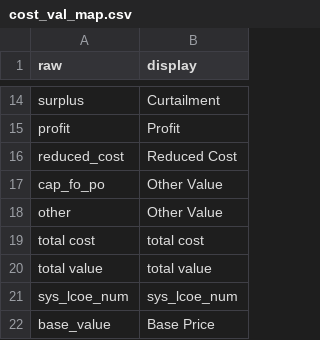
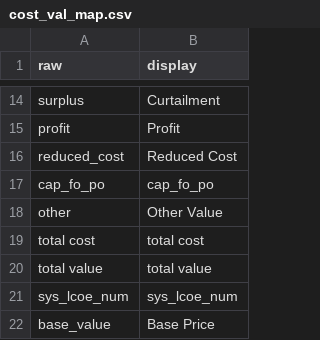
Before and after one commit to mmowers/bokehpivot, a CSV file: in/cost_val_map.csv, drawn as a sheet; only a part is shown, gaps mark what is left out.

Commit message:
Remove mapping of cap_fo_po to Other Value

```diff
--- a/in/cost_val_map.csv
+++ b/in/cost_val_map.csv
@@ -16,3 +16,3 @@ profit,Profit
 reduced_cost,Reduced Cost
-cap_fo_po,Other Value
+cap_fo_po,cap_fo_po
 other,Other Value
```
Also changed, not shown: 1 other file.
